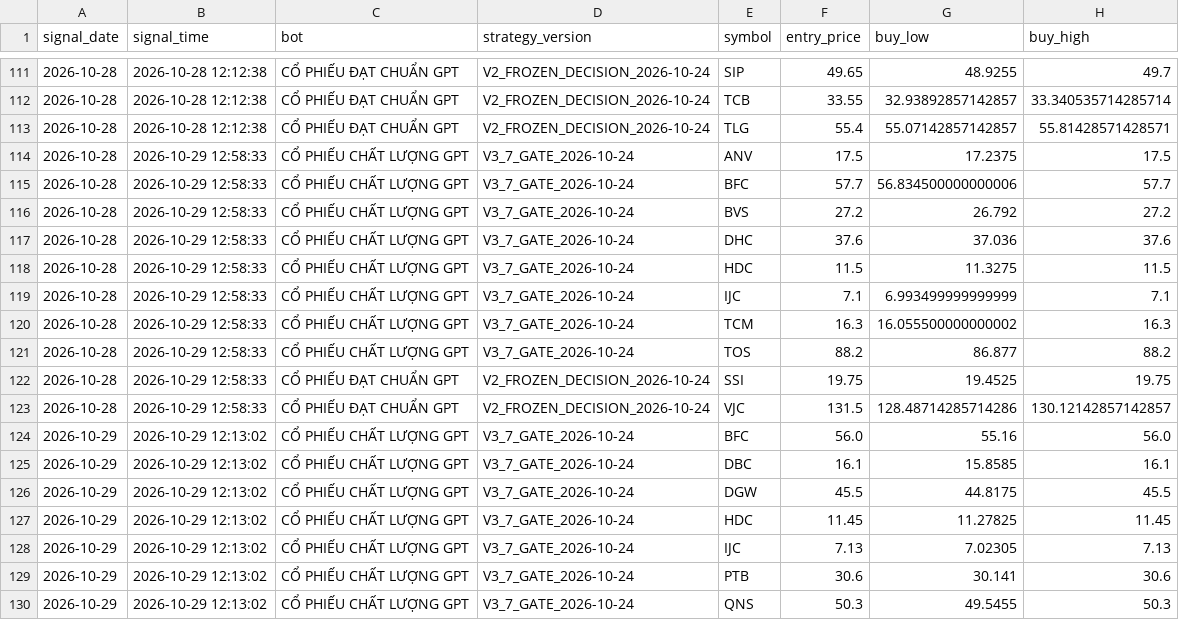
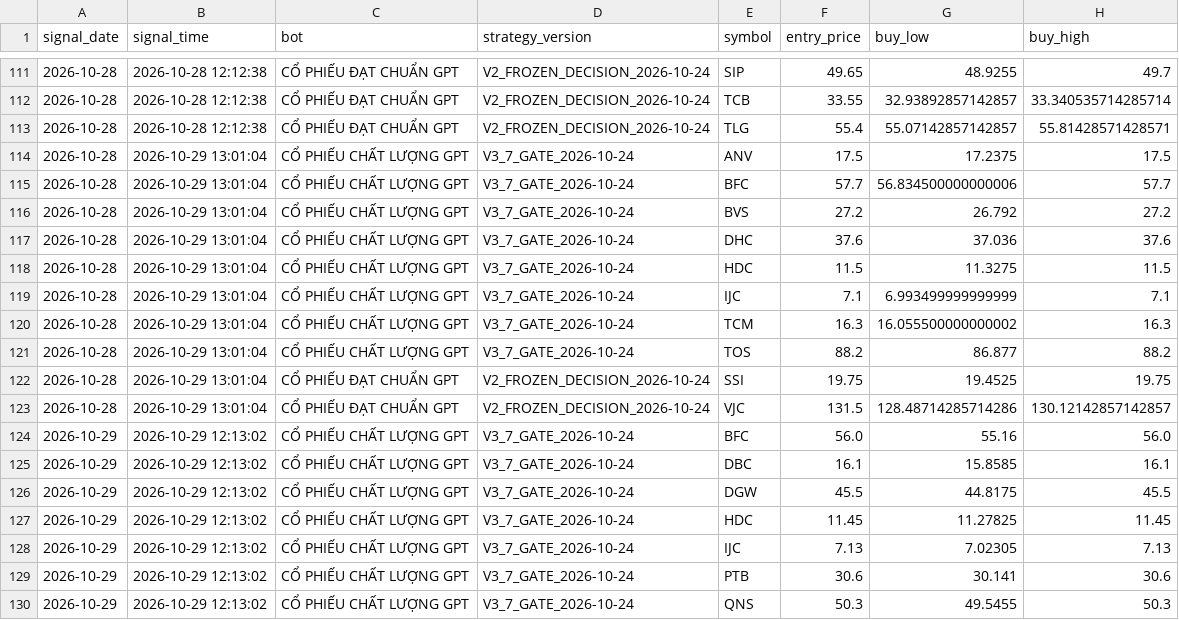
Before and after one commit to karenmanucian1-commits/TOP_5_CO_PHIEU_GPT, a CSV file: FORWARD_SIGNALS.csv, drawn as a sheet; only a part is shown, gaps mark what is left out; the diff names each change by its address in the sheet, - before the commit and + after, or states it on an @@ line.

Commit message:
Update Forward Test BUY signals

```diff
--- a/FORWARD_SIGNALS.csv
+++ b/FORWARD_SIGNALS.csv
-B114:B123 (signal_time): 2026-10-29 12:58:33
+B114:B123 (signal_time): 2026-10-29 13:01:04
```
